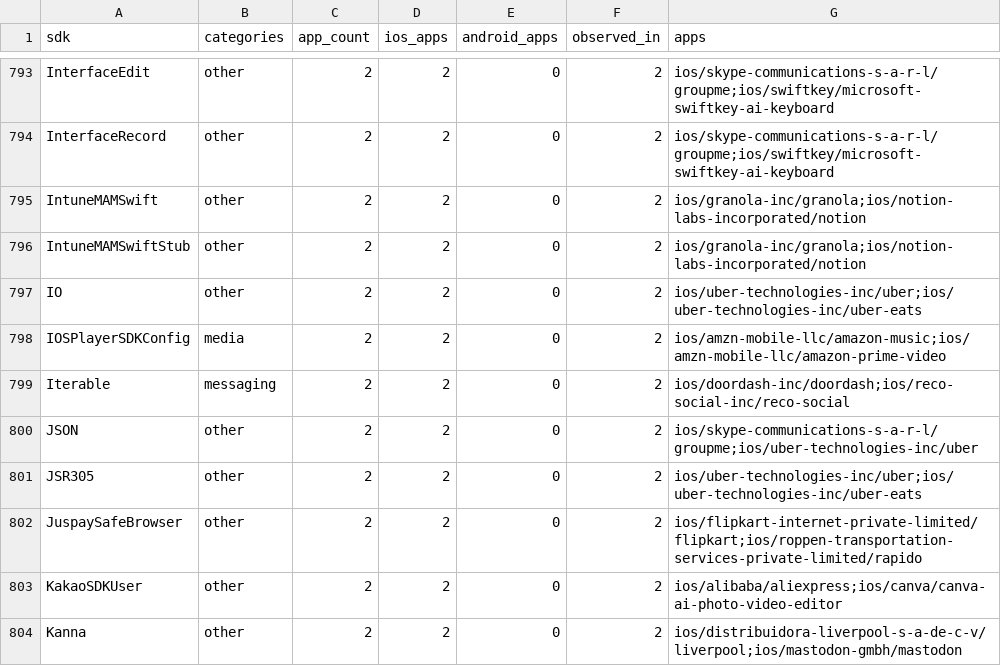
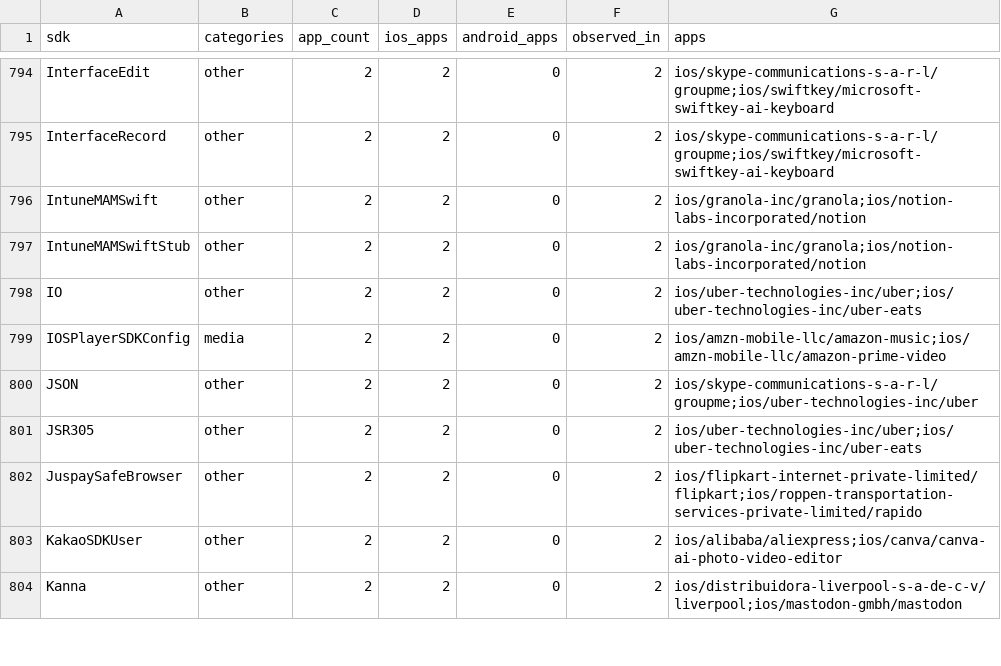
Before and after one commit to ashishkharche/tech-stack, a CSV file: sdks.csv, drawn as a sheet; only a part is shown, gaps mark what is left out; the diff covers the shown part only.

```diff
--- a/sdks.csv
+++ b/sdks.csv
@@ -798,3 +799,2 @@ IO,other,2,2,0,2,ios/uber-technologies-inc/uber;ios/uber-technologies-inc/uber-e
 IOSPlayerSDKConfig,media,2,2,0,2,ios/amzn-mobile-llc/amazon-music;ios/amzn-mobile-llc/amazon-prime-video
-Iterable,messaging,2,2,0,2,ios/doordash-inc/doordash;ios/reco-social-inc/reco-social
 JSON,other,2,2,0,2,ios/skype-communications-s-a-r-l/groupme;ios/uber-technologies-inc/uber
```
Also changed, not shown: 6 added rows, 5 removed rows and 40 edited cells elsewhere in this file, data/icon-sources.csv, index.csv, 31 other files.
